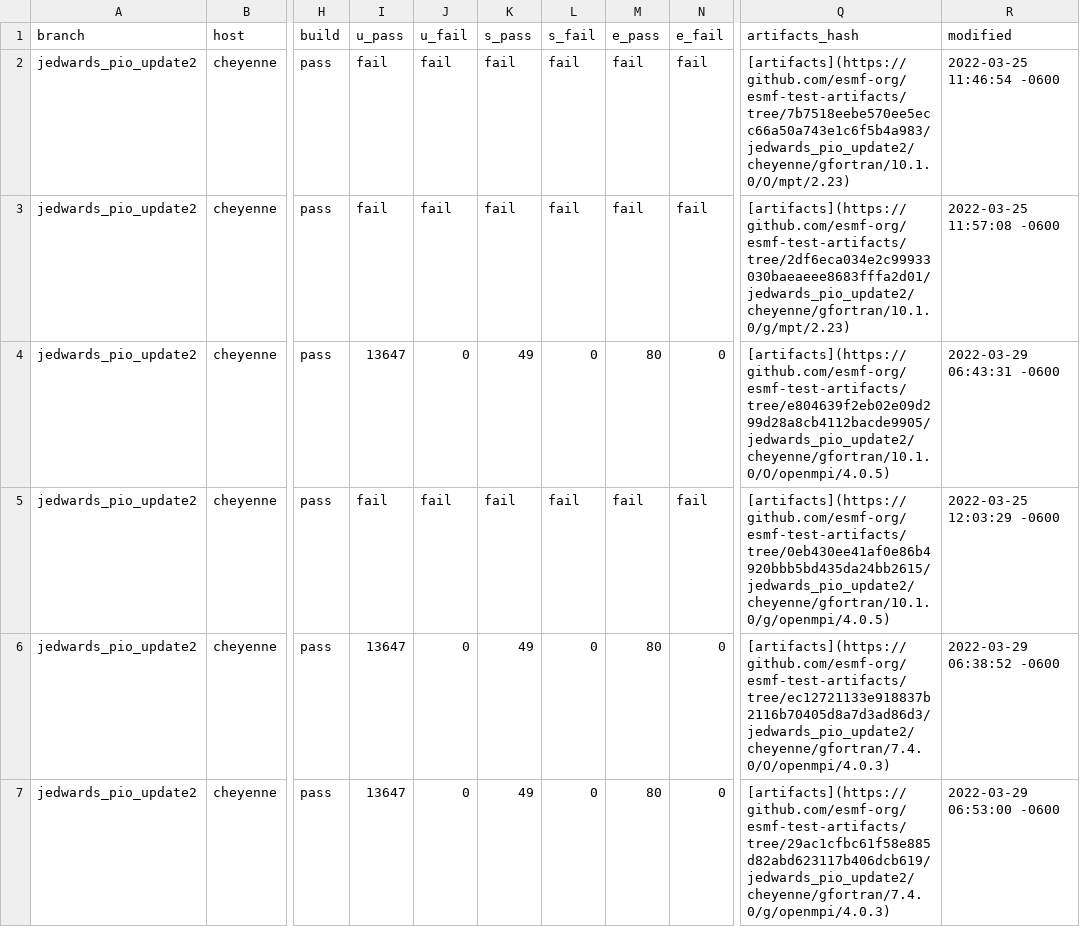
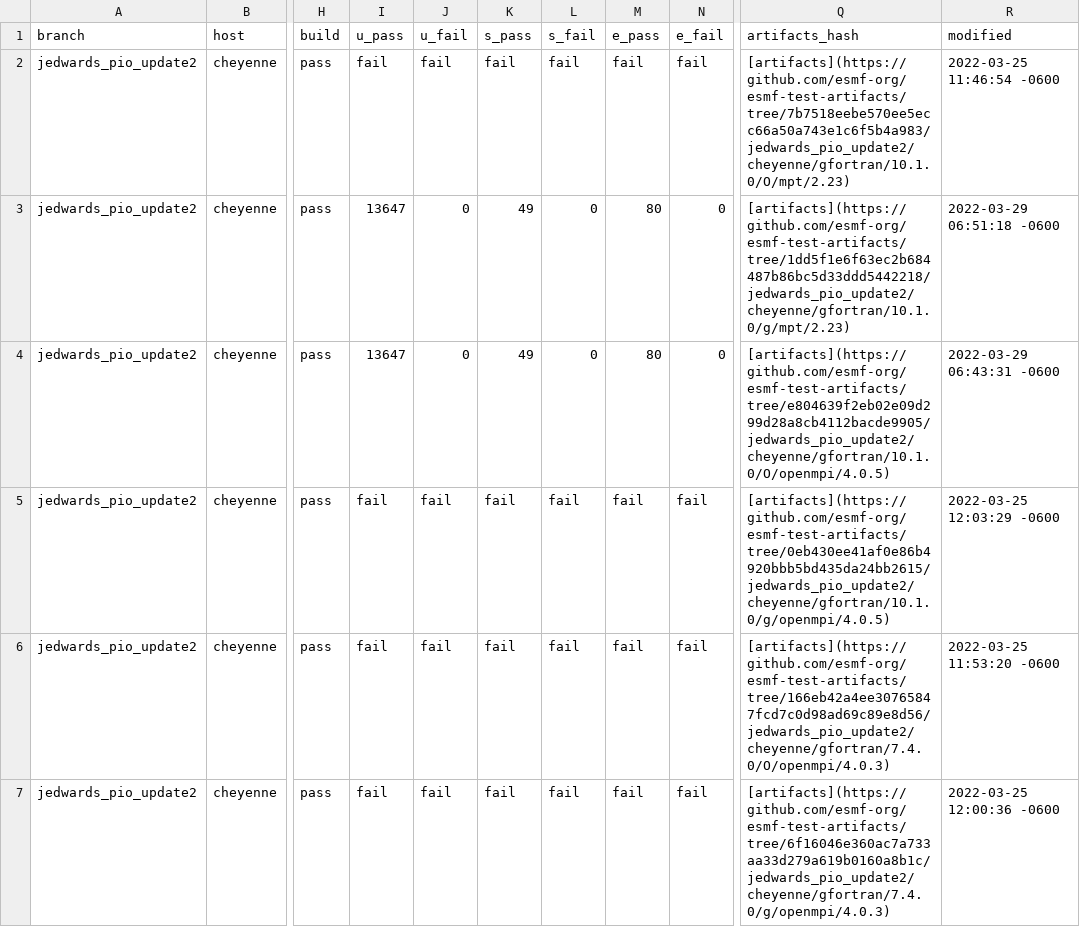
Before and after one commit to esmf-org/esmf-test-summary-2022-07, a CSV file: jedwards_pio_update2/v8.3.0b09-103-gbb860f2.csv, drawn as a sheet; only a part is shown, gaps mark what is left out; the diff covers the shown part only; the diff names each change by its address in the sheet, - before the commit and + after, or states it on an @@ line.

Commit message:
'updated summary for hash v8.3.0b09-103-gbb860f2 on jedwards/pio_update2'

```diff
--- a/jedwards_pio_update2/v8.3.0b09-103-gbb860f2.csv
+++ b/jedwards_pio_update2/v8.3.0b09-103-gbb860f2.csv
-I3 (u_pass): fail
+I3 (u_pass): 13647
-J3 (u_fail): fail
+J3 (u_fail): 0
-K3 (s_pass): fail
+K3 (s_pass): 49
-L3 (s_fail): fail
+L3 (s_fail): 0
-M3 (e_pass): fail
+M3 (e_pass): 80
-N3 (e_fail): fail
+N3 (e_fail): 0
-Q3 (artifacts_hash): [artifacts](https://github.com/esmf-org/esmf-test-artifacts/tree/2df6eca034e2c99933030baeaeee8683fffa2d01/jedwards_pio_update2/cheyenne/gfortran/10.1.0/g/mpt/2.23)
+Q3 (artifacts_hash): [artifacts](https://github.com/esmf-org/esmf-test-artifacts/tree/1dd5f1e6f63ec2b684487b86bc5d33ddd5442218/jedwards_pio_update2/cheyenne/gfortran/10.1.0/g/mpt/2.23)
-R3 (modified): 2022-03-25 11:57:08 -0600
+R3 (modified): 2022-03-29 06:51:18 -0600
-I6:I7 (u_pass): 13647
+I6:I7 (u_pass): fail
-J6:J7 (u_fail): 0
+J6:J7 (u_fail): fail
-K6:K7 (s_pass): 49
+K6:K7 (s_pass): fail
-L6:L7 (s_fail): 0
+L6:L7 (s_fail): fail
-M6:M7 (e_pass): 80
+M6:M7 (e_pass): fail
-N6:N7 (e_fail): 0
+N6:N7 (e_fail): fail
-Q6 (artifacts_hash): [artifacts](https://github.com/esmf-org/esmf-test-artifacts/tree/ec12721133e918837b2116b70405d8a7d3ad86d3/jedwards_pio_update2/cheyenne/gfortran/7.4.0/O/openmpi/4.0.3)
+Q6 (artifacts_hash): [artifacts](https://github.com/esmf-org/esmf-test-artifacts/tree/166eb42a4ee30765847fcd7c0d98ad69c89e8d56/jedwards_pio_update2/cheyenne/gfortran/7.4.0/O/openmpi/4.0.3)
-R6 (modified): 2022-03-29 06:38:52 -0600
+R6 (modified): 2022-03-25 11:53:20 -0600
-Q7 (artifacts_hash): [artifacts](https://github.com/esmf-org/esmf-test-artifacts/tree/29ac1cfbc61f58e885d82abd623117b406dcb619/jedwards_pio_update2/cheyenne/gfortran/7.4.0/g/openmpi/4.0.3)
+Q7 (artifacts_hash): [artifacts](https://github.com/esmf-org/esmf-test-artifacts/tree/6f16046e360ac7a733aa33d279a619b0160a8b1c/jedwards_pio_update2/cheyenne/gfortran/7.4.0/g/openmpi/4.0.3)
-R7 (modified): 2022-03-29 06:53:00 -0600
+R7 (modified): 2022-03-25 12:00:36 -0600
```
Also changed, not shown: 24 edited cells elsewhere in this file, 2 other files.
